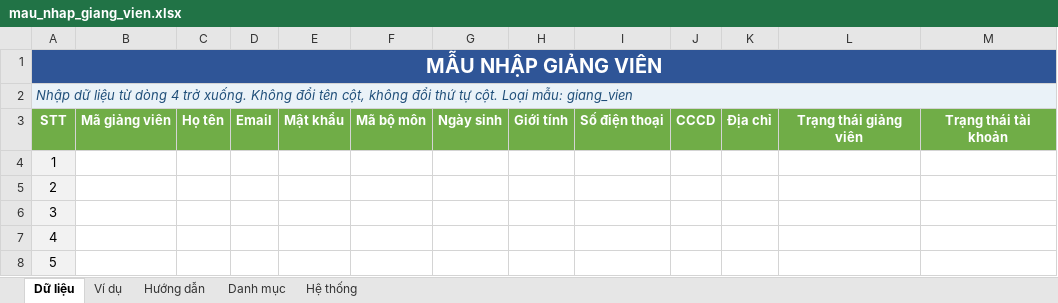
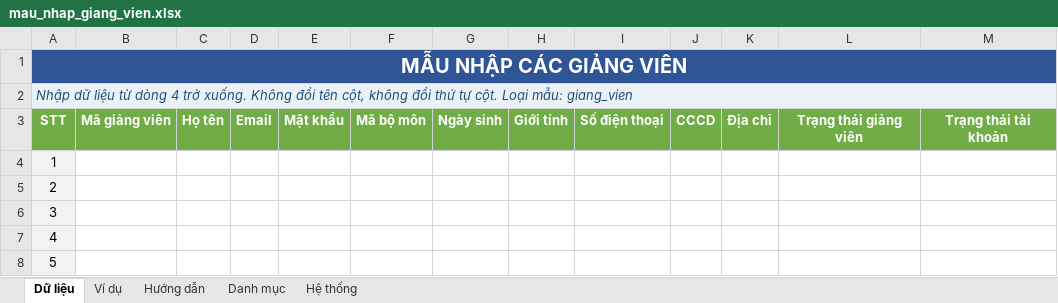
Before and after one commit to dmn-05/ckc_class_mobile, an Excel workbook: backend/nhap_excel/mau_excel/mau_nhap_giang_vien.xlsx, sheet Dữ liệu, drawn as a sheet; only a part is shown; values as stored, in another font and other column widths than the file's, no borders; the diff names each change by its address in the sheet, - before the commit and + after, or states it on an @@ line.

```diff
--- a/backend/nhap_excel/mau_excel/mau_nhap_giang_vien.xlsx (sheet Dữ liệu)
+++ b/backend/nhap_excel/mau_excel/mau_nhap_giang_vien.xlsx (sheet Dữ liệu)
-A1: MẪU NHẬP GIẢNG VIÊN
+A1: MẪU NHẬP CÁC GIẢNG VIÊN
```
Also changed, not shown: 7 other files.
